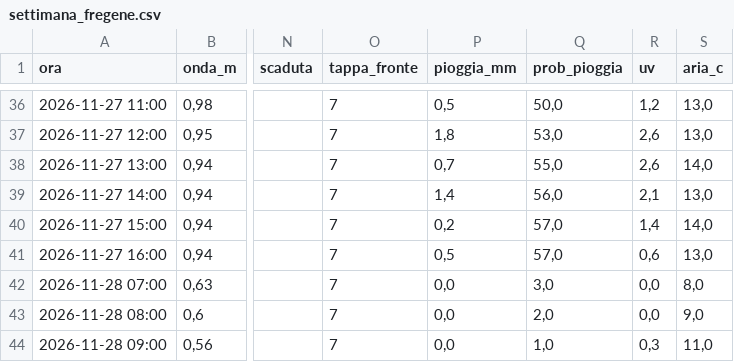
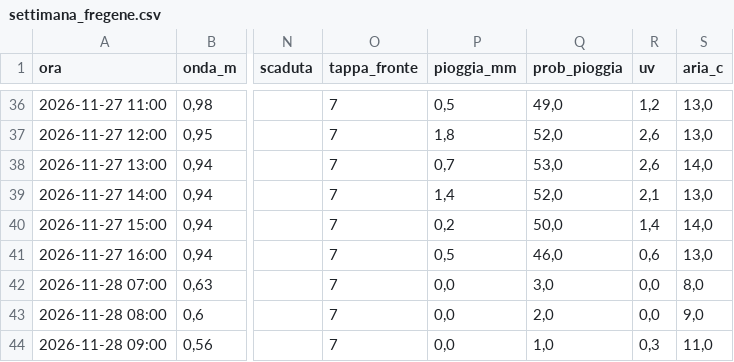
Before and after one commit to enricomariacaporossi/surf-lazio, a CSV file: data/settimana_fregene.csv, drawn as a sheet; only a part is shown, gaps mark what is left out; the diff covers the shown part only; the diff names each change by its address in the sheet, - before the commit and + after, or states it on an @@ line.

```diff
--- a/data/settimana_fregene.csv
+++ b/data/settimana_fregene.csv
-Q36 (prob_pioggia): 50,0
+Q36 (prob_pioggia): 49,0
-Q37 (prob_pioggia): 53,0
+Q37 (prob_pioggia): 52,0
-Q38 (prob_pioggia): 55,0
+Q38 (prob_pioggia): 53,0
-Q39 (prob_pioggia): 56,0
+Q39 (prob_pioggia): 52,0
-Q40 (prob_pioggia): 57,0
+Q40 (prob_pioggia): 50,0
-Q41 (prob_pioggia): 57,0
+Q41 (prob_pioggia): 46,0
```
Also changed, not shown: 23 edited cells elsewhere in this file, data/settimana_santa-severa.csv, data/settimana_secret-spot.csv, 2 other files.
